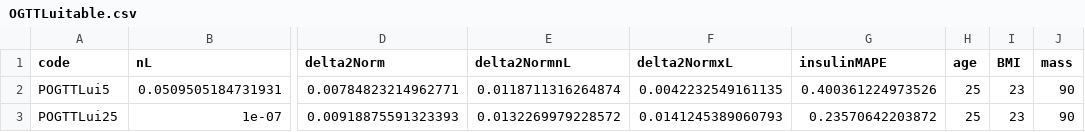
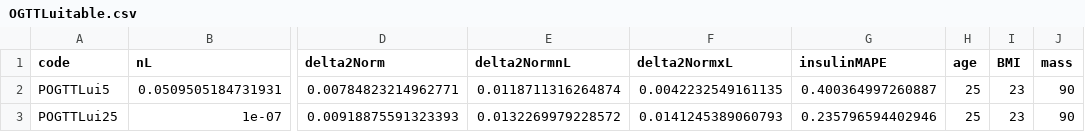
Before and after one commit to alexmchughnz/Insulin-Modelling, a CSV file: Results/OGTTLuitable.csv, drawn as a sheet; only a part is shown, gaps mark what is left out; the diff names each change by its address in the sheet, - before the commit and + after, or states it on an @@ line.

```diff
--- a/Results/OGTTLuitable.csv
+++ b/Results/OGTTLuitable.csv
-G2 (insulinMAPE): 0.400361224973526
+G2 (insulinMAPE): 0.400364997260887
-G3 (insulinMAPE): 0.23570642203872
+G3 (insulinMAPE): 0.235796594402946
```
Also changed, not shown: Results/DISSTtable.csv, 9 other files.
